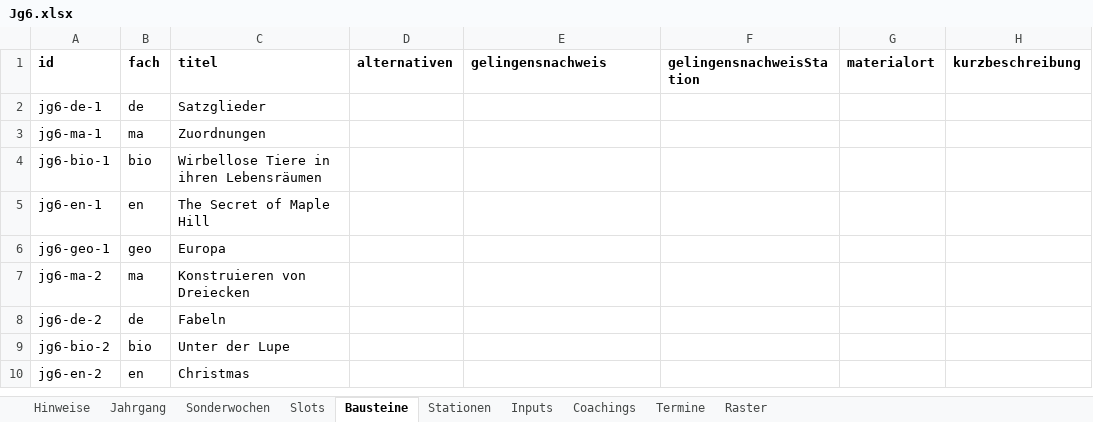
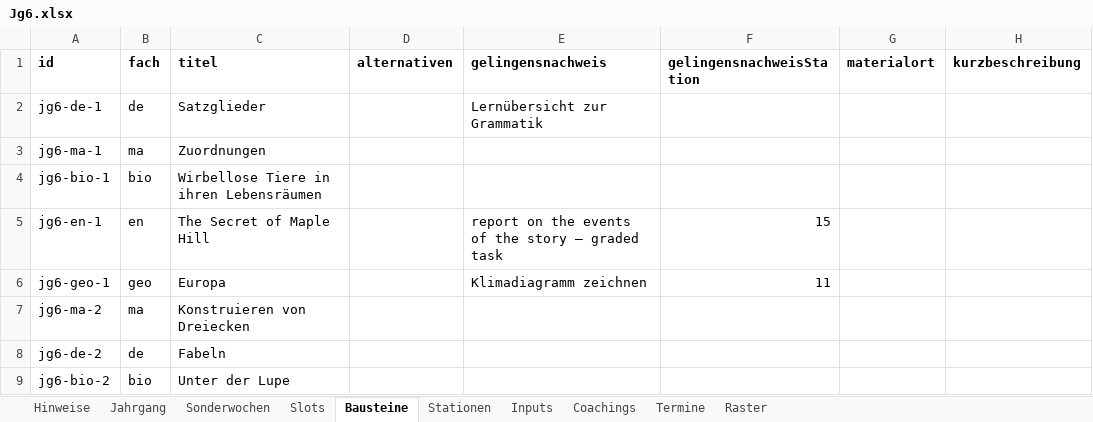
Before and after one commit to smt-esz/soul-companion, an Excel workbook: content/jahrgaenge/Jg6.xlsx, sheet Bausteine, drawn as a sheet; only a part is shown; the shorter side is filled out with more unchanged rows; values as stored, in another font and other column widths than the file's, no borders; the diff names each change by its address in the sheet, - before the commit and + after, or states it on an @@ line.

```diff
--- a/content/jahrgaenge/Jg6.xlsx (sheet Bausteine)
+++ b/content/jahrgaenge/Jg6.xlsx (sheet Bausteine)
-E2 (gelingensnachweis): (empty)
+E2 (gelingensnachweis): Lernübersicht zur Grammatik
-E5 (gelingensnachweis): (empty)
+E5 (gelingensnachweis): report on the events of the story – graded task
-F5 (gelingensnachweisStation): (empty)
+F5 (gelingensnachweisStation): 15
-E6 (gelingensnachweis): (empty)
+E6 (gelingensnachweis): Klimadiagramm zeichnen
-F6 (gelingensnachweisStation): (empty)
+F6 (gelingensnachweisStation): 11
```
Also changed, not shown: sheet Stationen, 1 other file.
